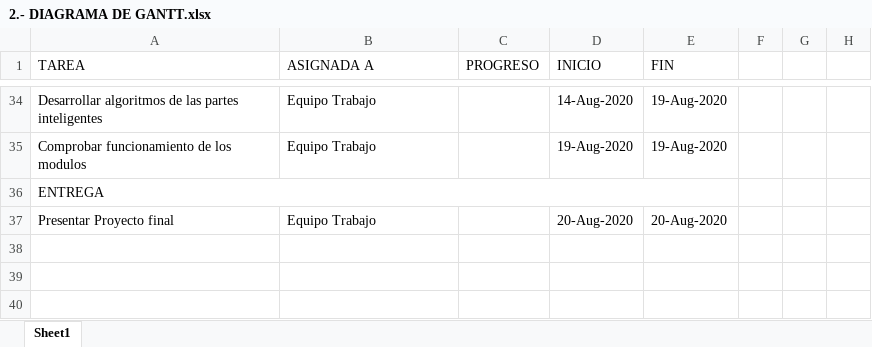
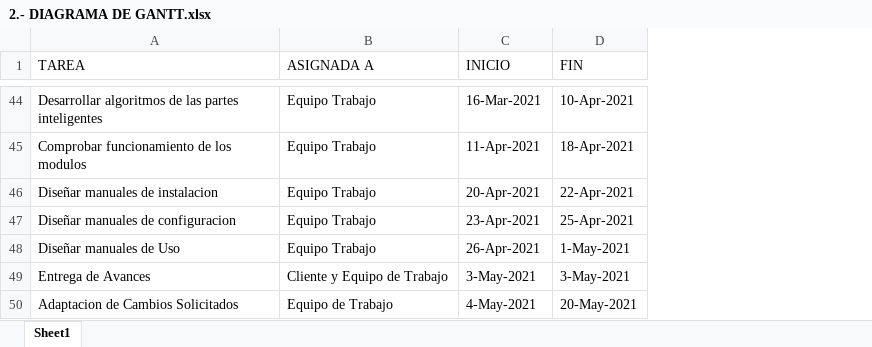
Before and after one commit to sugeiri/ElFinal, an Excel workbook: DOCUMENTACION/I. PLANIFICACION DEL PROYECTO/2.- DIAGRAMA DE GANTT.xlsx, sheet Sheet1, drawn as a sheet; only a part is shown, gaps mark what is left out; values as stored, in another font and other column widths than the file's, no cell formats; removed rows and columns are numbered as before the commit, all else as after; the diff covers the shown part only; the diff names each change by its address in the sheet, - before the commit and + after, or states it on an @@ line.

```diff
--- a/DOCUMENTACION/I. PLANIFICACION DEL PROYECTO/2.- DIAGRAMA DE GANTT.xlsx (sheet Sheet1)
+++ b/DOCUMENTACION/I. PLANIFICACION DEL PROYECTO/2.- DIAGRAMA DE GANTT.xlsx (sheet Sheet1)
-column C (PROGRESO), empty
-column F, empty
-column G, empty
-column H, empty
-C44 (INICIO): 14-Aug-2020
+C44 (INICIO): 16-Mar-2021
-D44 (FIN): 19-Aug-2020
+D44 (FIN): 10-Apr-2021
-C45 (INICIO): 19-Aug-2020
+C45 (INICIO): 11-Apr-2021
-D45 (FIN): 19-Aug-2020
+D45 (FIN): 18-Apr-2021
-row 36: ENTREGA
-row 37: Presentar Proyecto final | Equipo Trabajo |  | 20-Aug-2020 | 20-Aug-2020
+row 46: Diseñar manuales de instalacion | Equipo Trabajo | 20-Apr-2021 | 22-Apr-2021
+row 47: Diseñar manuales de configuracion | Equipo Trabajo | 23-Apr-2021 | 25-Apr-2021
+row 48: Diseñar manuales de Uso | Equipo Trabajo | 26-Apr-2021 | 1-May-2021
+row 49: Entrega de Avances | Cliente y Equipo de Trabajo | 3-May-2021 | 3-May-2021
+row 50: Adaptacion de Cambios Solicitados | Equipo de Trabajo | 4-May-2021 | 20-May-2021
```
Also changed, not shown: 13 added rows, 3 removed rows and 53 edited cells elsewhere in this sheet, cell formats, DOCUMENTACION/I. PLANIFICACION DEL PROYECTO/PRESUPUESTOS.xlsx, 22 other files.
